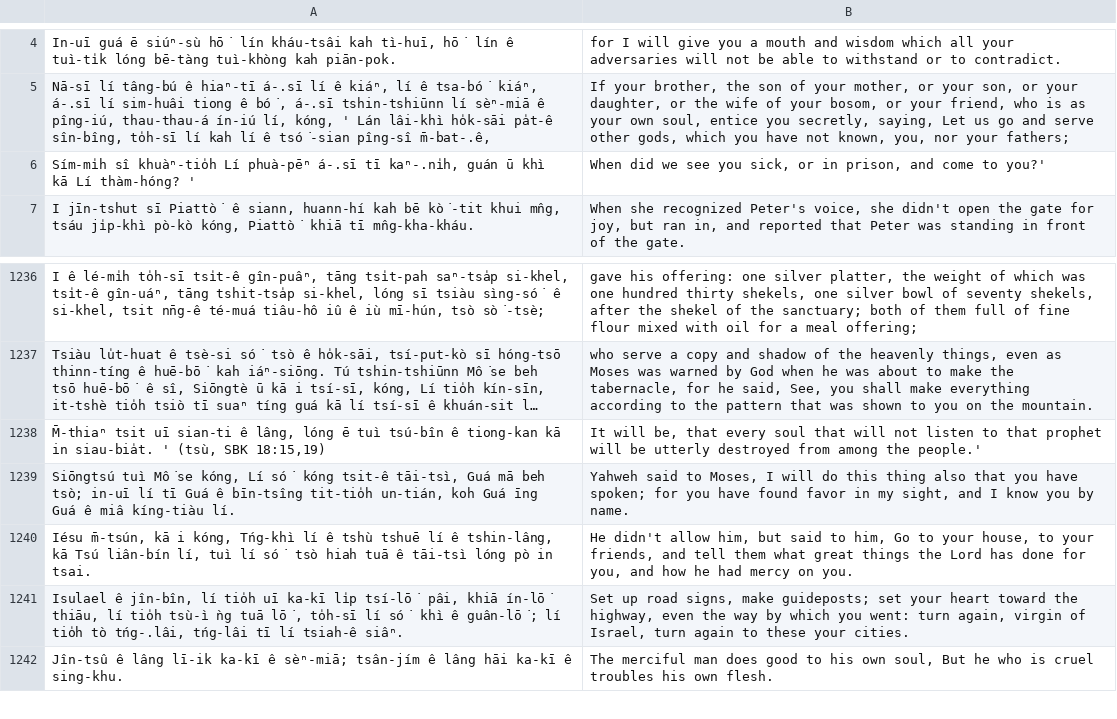
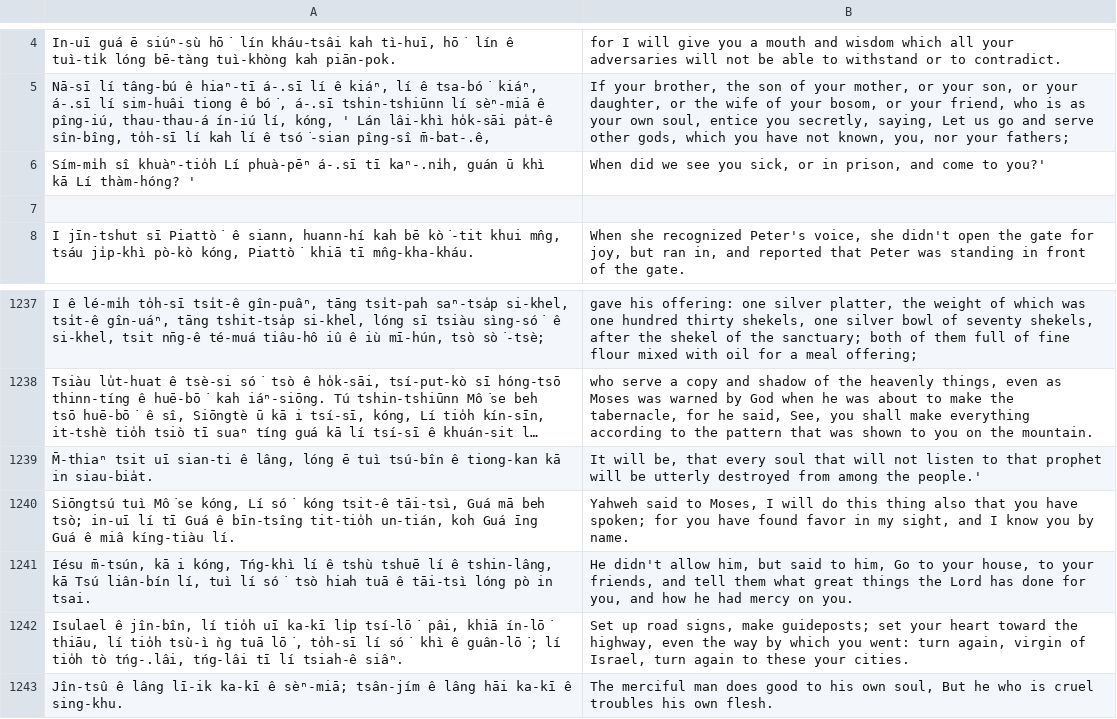
Before and after one commit to atenglens/NMT_Taiwanese_English, a CSV file: seq2seq/valid.csv, drawn as a sheet; only a part is shown, gaps mark what is left out; long unchanged cells end in …; addresses are those after the commit; the diff names each change by its address in the sheet, - before the commit and + after, or states it on an @@ line.

```diff
--- a/seq2seq/valid.csv
+++ b/seq2seq/valid.csv
+row 7: (empty)
-A1239: …in siau-bia̍t. ' (tsù, SBK 18:15,19)
+A1239: …in siau-bia̍t.
```
Also changed, not shown: seq2seq/test.csv.
